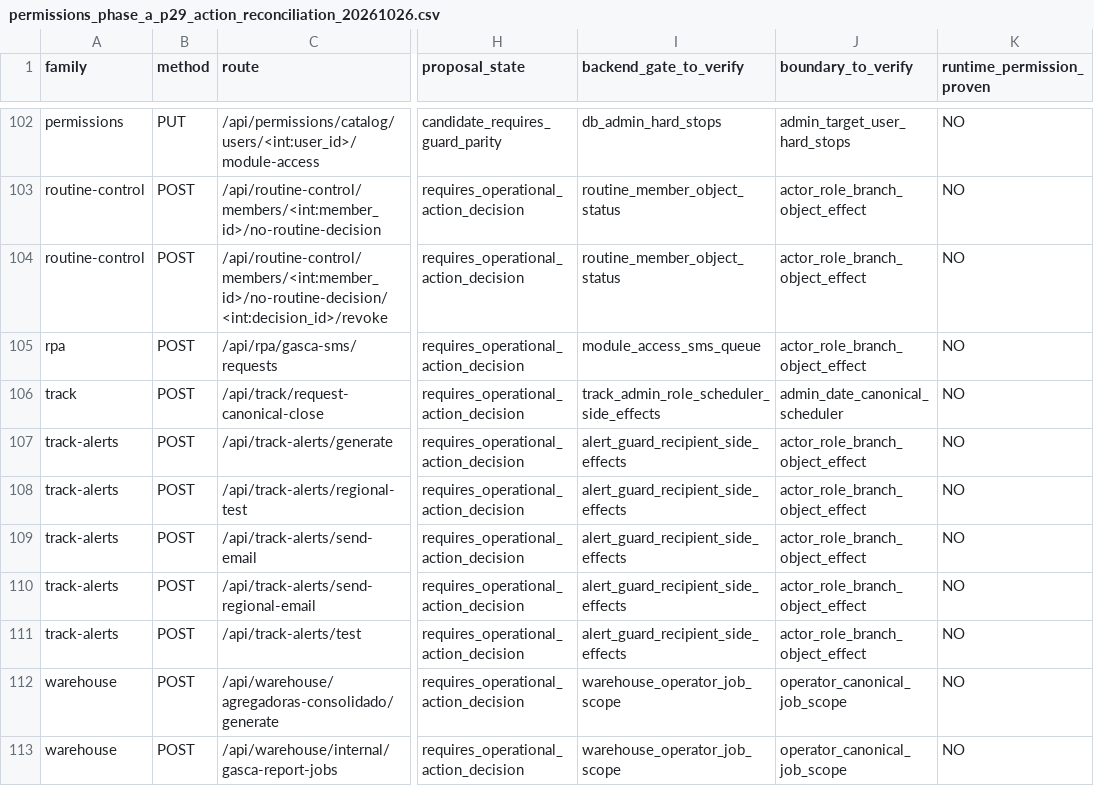
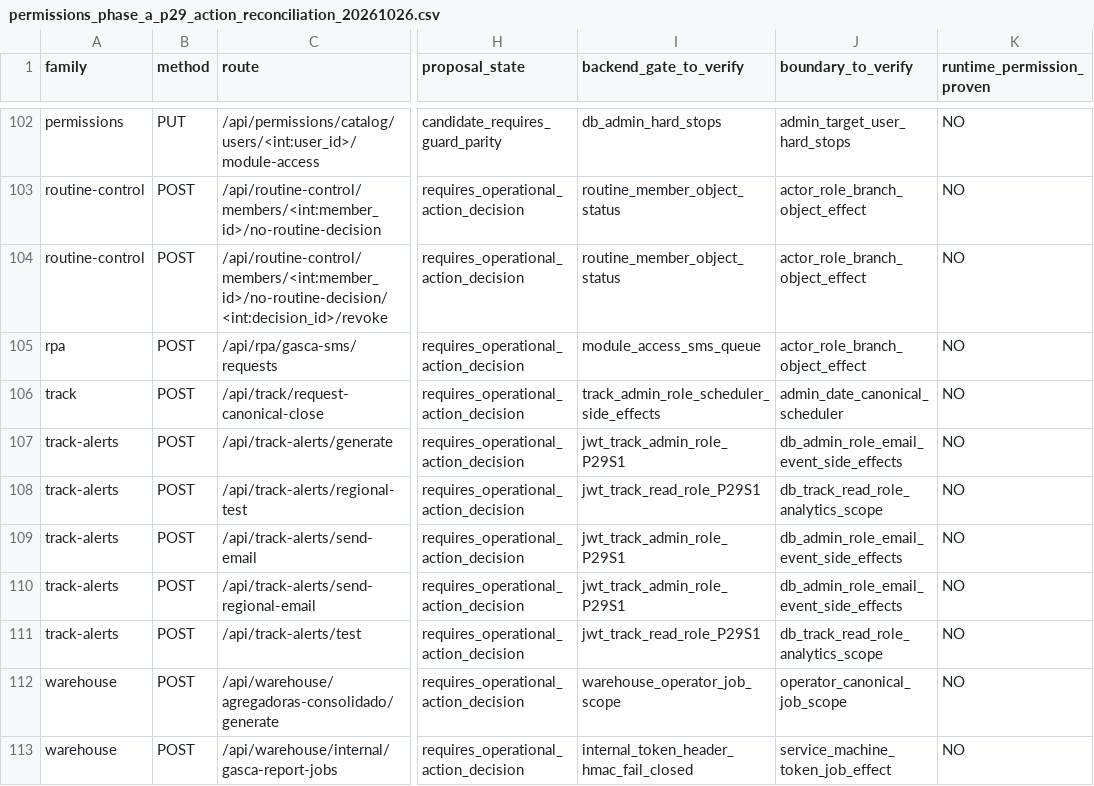
Before and after one commit to VladRoJa/sistematicketsultra, a CSV file: docs/security/permissions_phase_a_p29_action_reconciliation_20261026.csv, drawn as a sheet; only a part is shown, gaps mark what is left out; the diff names each change by its address in the sheet, - before the commit and + after, or states it on an @@ line.

Commit message:
docs(permissions): annotate verified Track JWT roles and Warehouse internal token

```diff
--- a/docs/security/permissions_phase_a_p29_action_reconciliation_20261026.csv
+++ b/docs/security/permissions_phase_a_p29_action_reconciliation_20261026.csv
-I107 (backend_gate_to_verify): alert_guard_recipient_side_effects
+I107 (backend_gate_to_verify): jwt_track_admin_role_P29S1
-J107 (boundary_to_verify): actor_role_branch_object_effect
+J107 (boundary_to_verify): db_admin_role_email_event_side_effects
-I108 (backend_gate_to_verify): alert_guard_recipient_side_effects
+I108 (backend_gate_to_verify): jwt_track_read_role_P29S1
-J108 (boundary_to_verify): actor_role_branch_object_effect
+J108 (boundary_to_verify): db_track_read_role_analytics_scope
-I109:I110 (backend_gate_to_verify): alert_guard_recipient_side_effects
+I109:I110 (backend_gate_to_verify): jwt_track_admin_role_P29S1
-J109:J110 (boundary_to_verify): actor_role_branch_object_effect
+J109:J110 (boundary_to_verify): db_admin_role_email_event_side_effects
-I111 (backend_gate_to_verify): alert_guard_recipient_side_effects
+I111 (backend_gate_to_verify): jwt_track_read_role_P29S1
-J111 (boundary_to_verify): actor_role_branch_object_effect
+J111 (boundary_to_verify): db_track_read_role_analytics_scope
-I113 (backend_gate_to_verify): warehouse_operator_job_scope
+I113 (backend_gate_to_verify): internal_token_header_hmac_fail_closed
-J113 (boundary_to_verify): operator_canonical_job_scope
+J113 (boundary_to_verify): service_machine_token_job_effect
```
